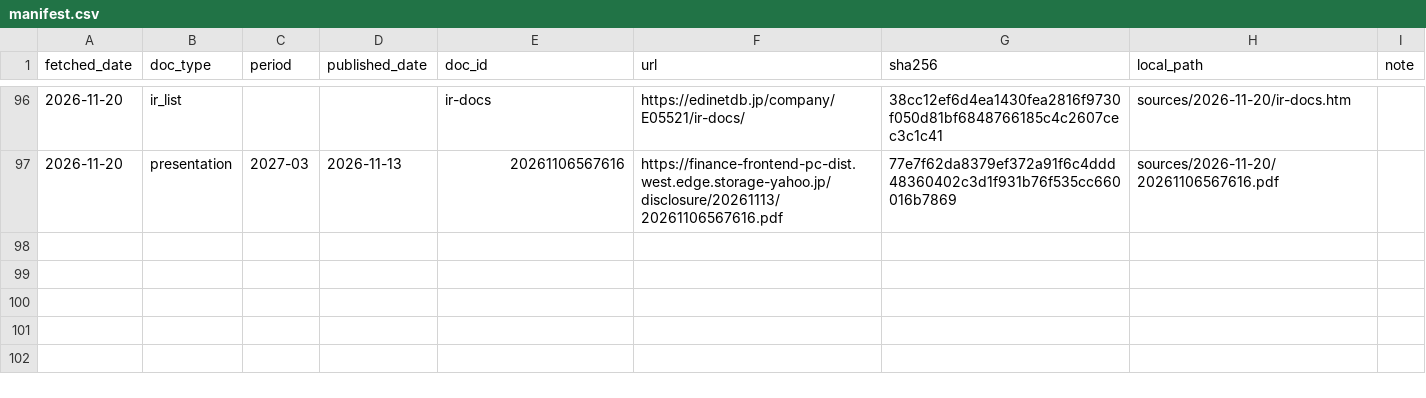
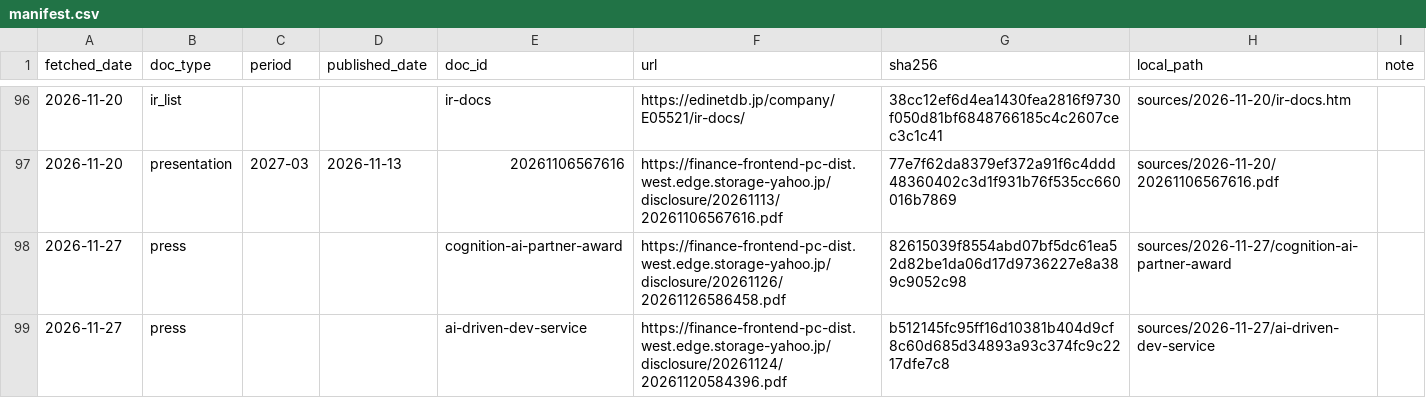
Before and after one commit to MakiOiji9/corporate-analysis, a CSV file: companies/3798_uls-group/sources/manifest.csv, drawn as a sheet; only a part is shown, gaps mark what is left out.

```diff
--- a/companies/3798_uls-group/sources/manifest.csv
+++ b/companies/3798_uls-group/sources/manifest.csv
@@ -97 +97,3 @@ fetched_date,doc_type,period,published_date,doc_id,url,sha256,local_path,note
 2026-11-20,presentation,2027-03,2026-11-13,20261106567616,https://finance-frontend-pc-dist.west.edge.storage-yahoo.jp/disclosure/20261113/20261106567616.pdf,77e7f62da8379ef372a91f6c4ddd48360402c3d1f931b76f535cc660016b7869,sources/2026-11-20/20261106567616.pdf,
+2026-11-27,press,,,cognition-ai-partner-award,https://finance-frontend-pc-dist.west.edge.storage-yahoo.jp/disclosure/20261126/20261126586458.pdf,82615039f8554abd07bf5dc61ea52d82be1da06d17d9736227e8a389c9052c98,sources/2026-11-27/cognition-ai-partner-award,
+2026-11-27,press,,,ai-driven-dev-service,https://finance-frontend-pc-dist.west.edge.storage-yahoo.jp/disclosure/20261124/20261120584396.pdf,b512145fc95ff16d10381b404d9cf8c60d685d34893a93c374fc9c2217dfe7c8,sources/2026-11-27/ai-driven-dev-service,
```
Also changed, not shown: 11 other files.
